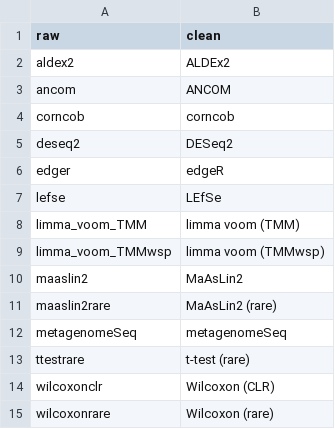
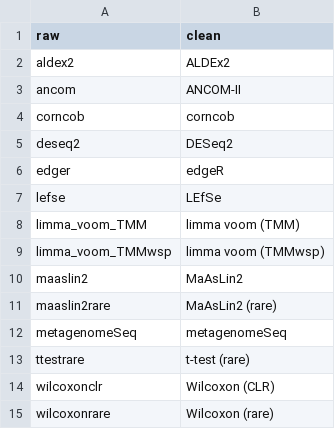
Before and after one commit to nearinj/Comparison_of_DA_microbiome_methods, a CSV file: mapfiles/tool_name_mapping.csv, drawn as a sheet.

Commit message:
fixed ANCOM-II

```diff
--- a/mapfiles/tool_name_mapping.csv
+++ b/mapfiles/tool_name_mapping.csv
@@ -2,3 +2,3 @@
 aldex2,ALDEx2
-ancom,ANCOM
+ancom,ANCOM-II
 corncob,corncob
```
